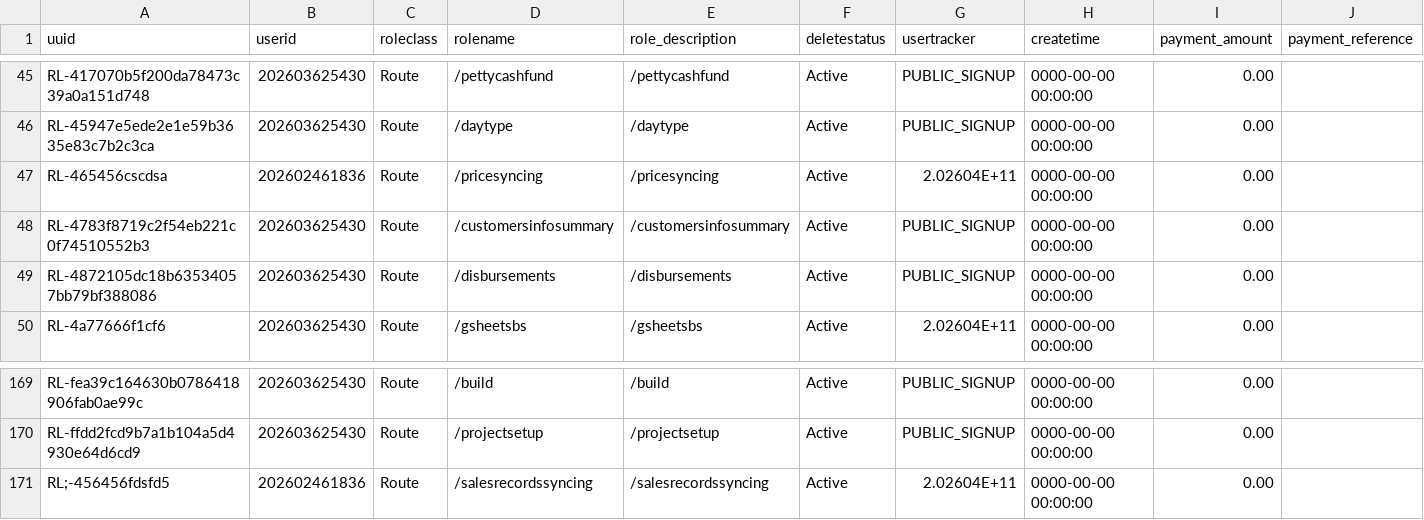
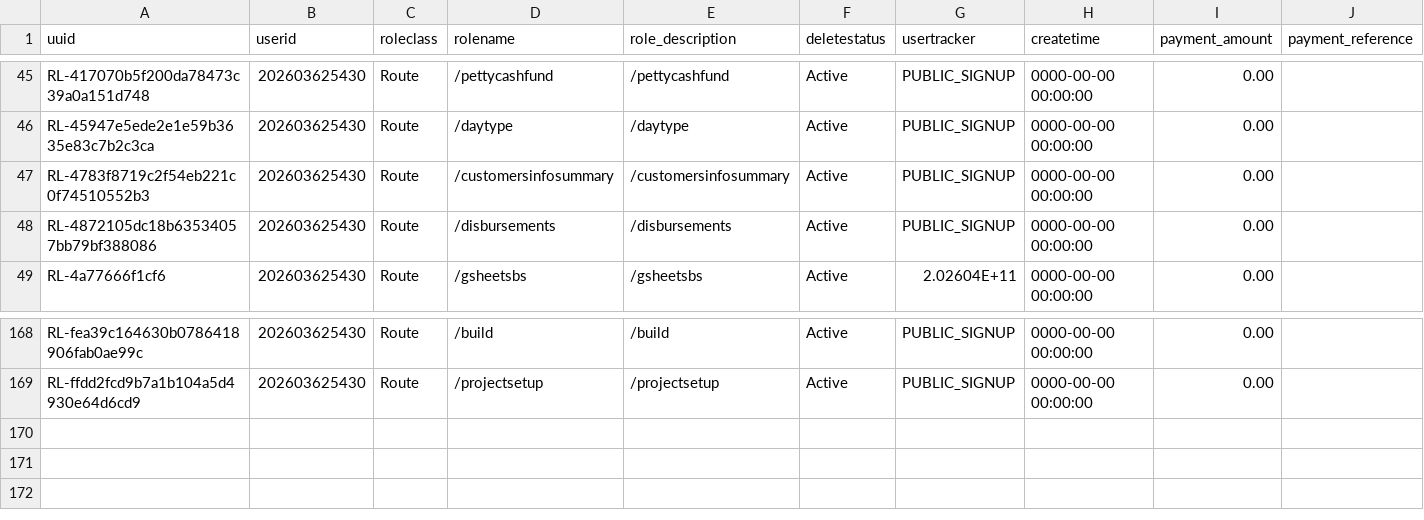
Before and after one commit to MaryExin/restobillv2, a CSV file: database/tbl_user_roles.csv, drawn as a sheet; only a part is shown, gaps mark what is left out; rows hold the shown columns only; the diff names each change by its address in the sheet, - before the commit and + after, or states it on an @@ line.

```diff
--- a/database/tbl_user_roles.csv
+++ b/database/tbl_user_roles.csv
-row 47: RL-465456cscdsa | 202602461836 | Route | /pricesyncing | /pricesyncing | Active | 2.02604E+11 | 0000-00-00 00:00:00 | 0.00
-row 171: RL;-456456fdsfd5 | 202602461836 | Route | /salesrecordssyncing | /salesrecordssyncing | Active | 2.02604E+11 | 0000-00-00 00:00:00 | 0.00
```
Also changed, not shown: database/tbl_main_business_units.csv, database/tbl_pos_settings.csv, 27 other files.
